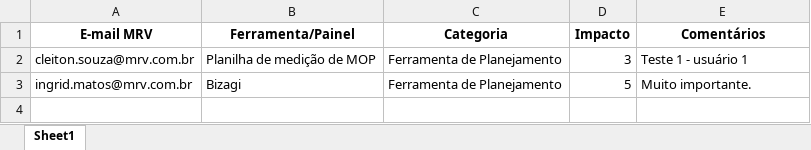
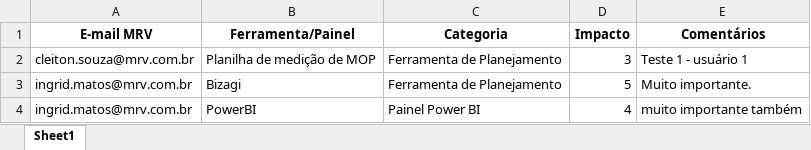
Before and after one commit to cleitonsouzamrv/pesquisa_PO, an Excel workbook: base_dados_pesquisa_PO.xlsx, sheet Sheet1, drawn as a sheet; values as stored, in another font and other column widths than the file's, no borders; the diff names each change by its address in the sheet, - before the commit and + after, or states it on an @@ line.

Commit message:
Atualizando base de dados da pesquisa via Streamlit

```diff
--- a/base_dados_pesquisa_PO.xlsx (sheet Sheet1)
+++ b/base_dados_pesquisa_PO.xlsx (sheet Sheet1)
+row 4: ingrid.matos@mrv.com.br | PowerBI | Painel Power BI | 4 | muito importante também
```
